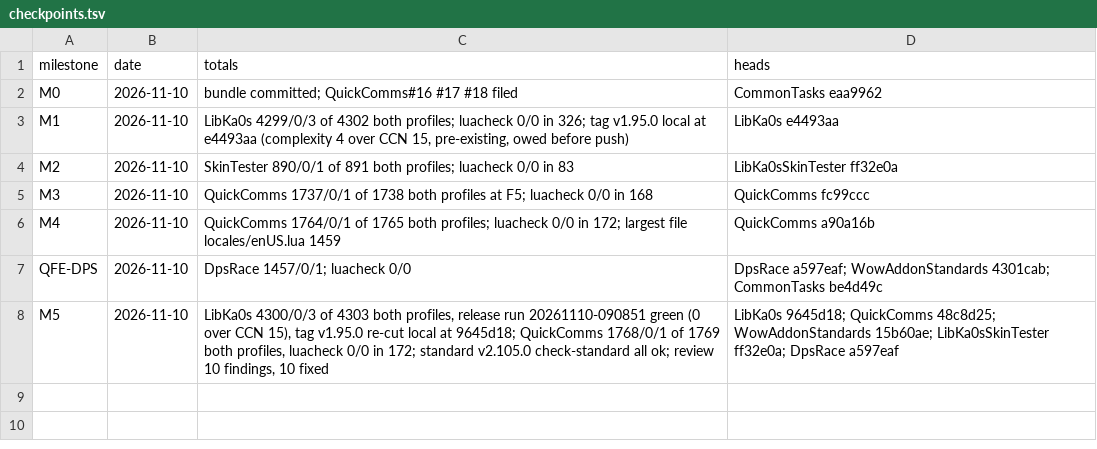
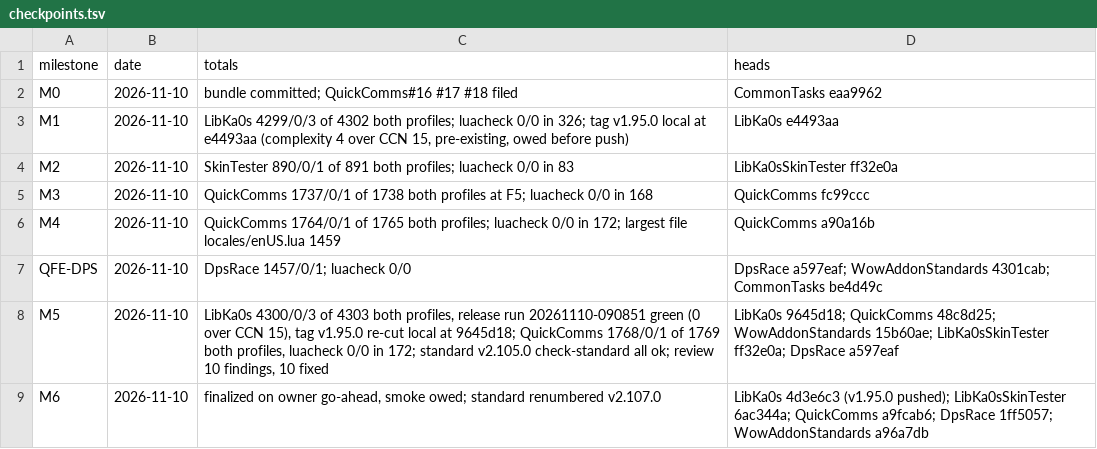
Before and after one commit to tusharsaxena/Ka0sAddonsCommonTasks, a TSV file: docs/2026-11-10-QUICKCOMMS_FOREVER_EMOTES/checkpoints.tsv, drawn as a sheet; the diff names each change by its address in the sheet, - before the commit and + after, or states it on an @@ line.

```diff
--- a/docs/2026-11-10-QUICKCOMMS_FOREVER_EMOTES/checkpoints.tsv
+++ b/docs/2026-11-10-QUICKCOMMS_FOREVER_EMOTES/checkpoints.tsv
+row 9: M6 | 2026-11-10 | finalized on owner go-ahead, smoke owed; standard renumbered v2.107.0 | LibKa0s 4d3e6c3 (v1.95.0 pushed); LibKa0sSkinTester 6ac344a; QuickComms a9fcab6; DpsRace 1ff5057; WowAddonStandards a96a7db
```
Also changed, not shown: 1 other file.
